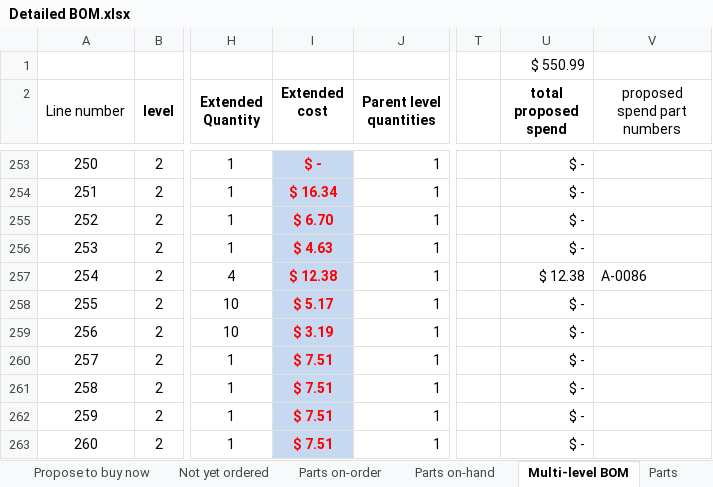
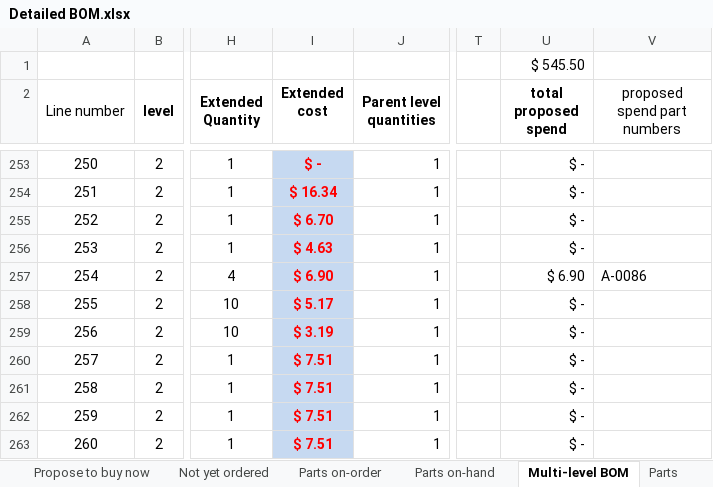
Before and after one commit to BainbridgeArtisanResourceNetwork/Mark4_printer, an Excel workbook: Detailed BOM.xlsx, sheet Multi-level BOM, drawn as a sheet; only a part is shown, gaps mark what is left out; values as stored, in another font and other column widths than the file's, no borders; conditional formats not drawn; the diff names each change by its address in the sheet, - before the commit and + after, or states it on an @@ line.

```diff
--- a/Detailed BOM.xlsx (sheet Multi-level BOM)
+++ b/Detailed BOM.xlsx (sheet Multi-level BOM)
-U1 (total proposed spend): $ 550.99
+U1 (total proposed spend): $ 545.50
-I257 (Extended cost): $ 12.38
+I257 (Extended cost): $ 6.90
-U257 (total proposed spend): $ 12.38
+U257 (total proposed spend): $ 6.90
```
Also changed, not shown: sheet Parts, sheet Summary, charts or pictures, 6 other files.
